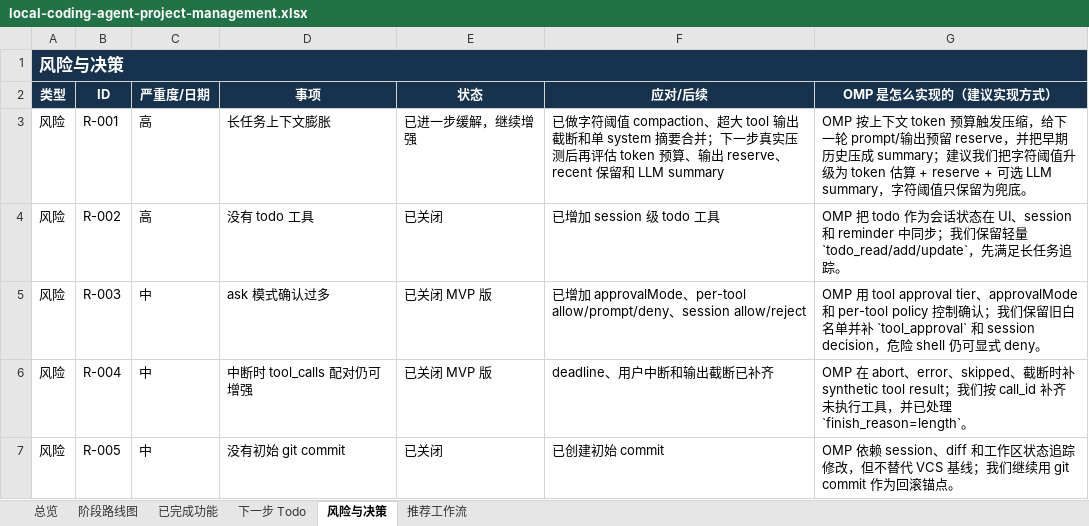
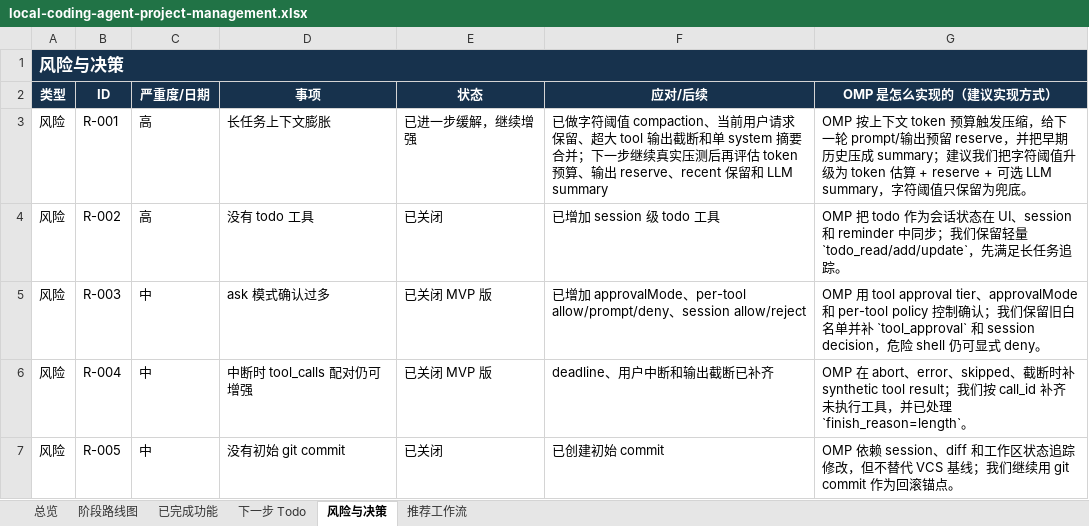
Before and after one commit to noone6931/lca-private-handoff-20260803, an Excel workbook: docs/local-coding-agent-project-management.xlsx, sheet 风险与决策, drawn as a sheet; only a part is shown; values as stored, in another font and other column widths than the file's, no borders; the diff names each change by its address in the sheet, - before the commit and + after, or states it on an @@ line.

Commit message:
Preserve current request during compaction

```diff
--- a/docs/local-coding-agent-project-management.xlsx (sheet 风险与决策)
+++ b/docs/local-coding-agent-project-management.xlsx (sheet 风险与决策)
-F3 (应对/后续): …值 compaction、超大 tool 输出截断和单 system 摘要合并；下一步真实压测…
+F3 (应对/后续): …值 compaction、当前用户请求保留、超大 tool 输出截断和单 system 摘要合并；下一步继续真实压测…
```
Also changed, not shown: sheet 下一步 Todo, sheet 总览, sheet 已完成功能, 7 other files.
